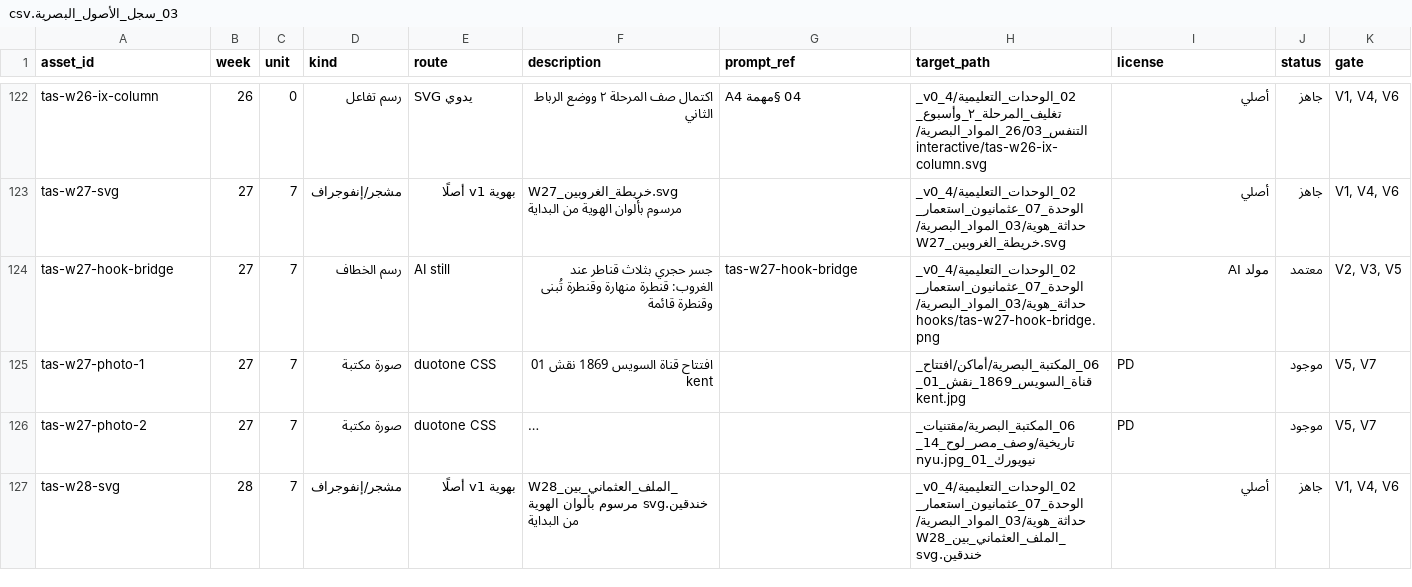
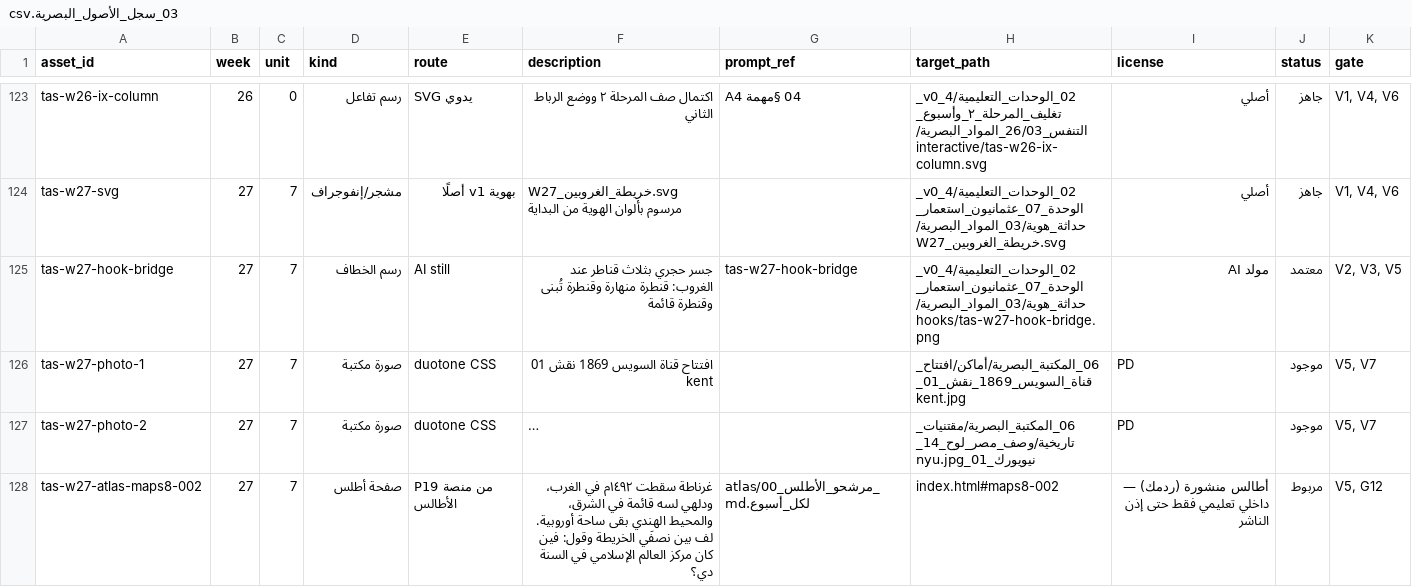
Before and after one commit to marwanabdulhady-gif/tasees-Ayman, a CSV file: 07_الهوية_البصرية_والتفاعل/03_سجل_الأصول_البصرية.csv, drawn as a sheet; only a part is shown, gaps mark what is left out; the shorter side is filled out with more unchanged rows; long unchanged cells end in …; the diff covers the shown part only; the diff names each change by its address in the sheet, - before the commit and + after, or states it on an @@ line.

Commit message:
AT — صفحات أطلس الأسبوعين ٢٣ و٢٧: الكوفة (٤ معالم) ونصفا خريطة العالم الإسلامي
Co-authored-by: arena-agent <297053741+arena-agent@users.noreply.github.com>

```diff
--- a/07_الهوية_البصرية_والتفاعل/03_سجل_الأصول_البصرية.csv
+++ b/07_الهوية_البصرية_والتفاعل/03_سجل_الأصول_البصرية.csv
+row 128: tas-w27-atlas-maps8-002 | 27 | 7 | صفحة أطلس | P19 من منصة الأطالس | غرناطة سقطت ١٤٩٢م في الغرب، ودلهي لسه قائمة في الشرق، والمحيط الهندي بقى ساحة أوروبية. لف بين نصفَي الخريطة وقول: فين كان مركز العالم الإسلامي في السنة دي؟ | atlas/00_مرشحو_الأطلس_لكل_أسبوع.md | index.html#maps8-002 | أطالس منشورة (ردمك) — داخلي تعليمي فقط حتى إذن الناشر | مربوط | V5, G12
```
Also changed, not shown: 2 added rows elsewhere in this file, 9 other files.
